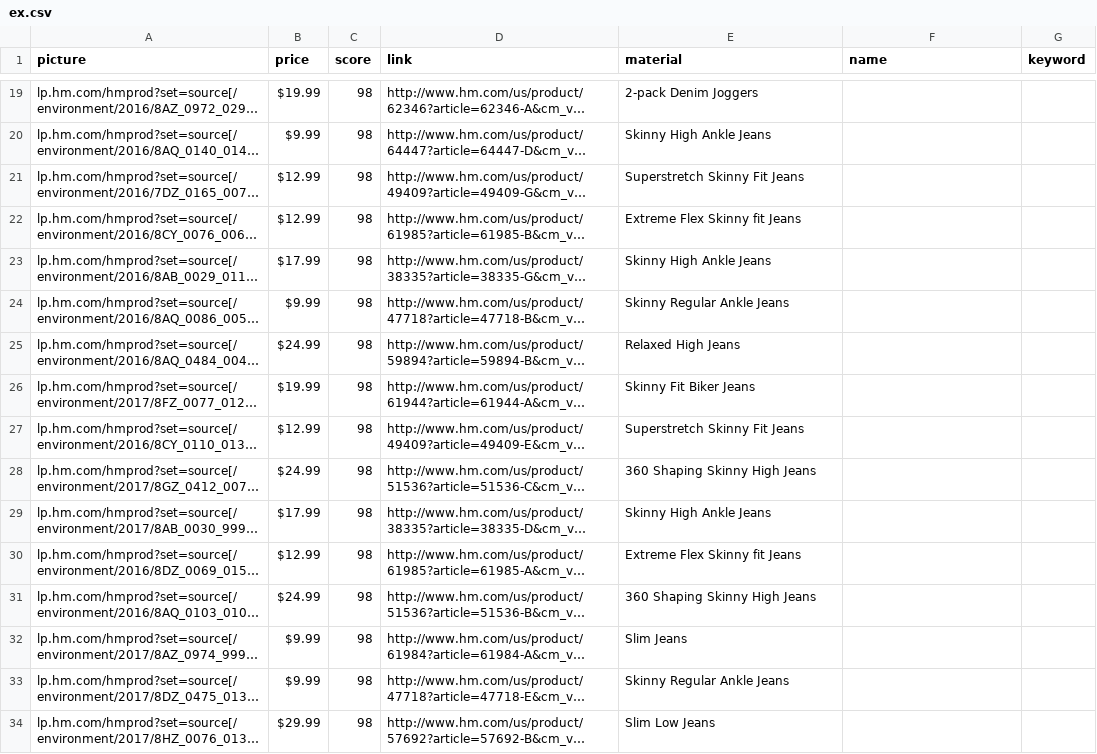
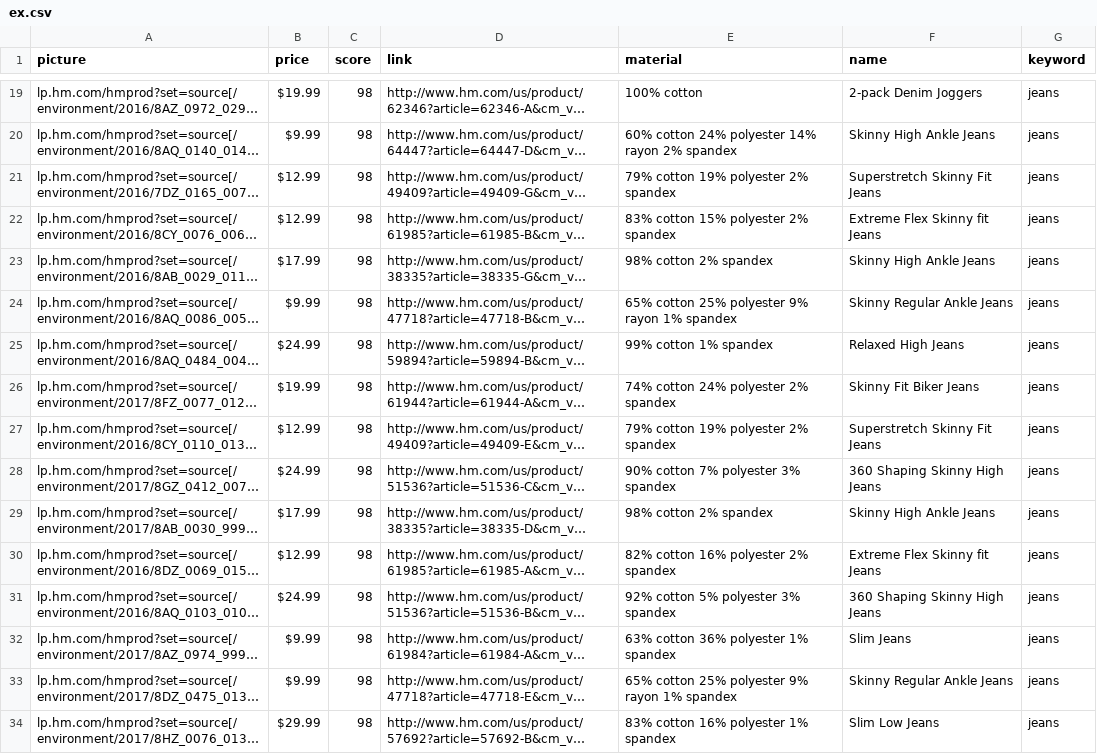
Before and after one commit to NicholasLYang/fashion-tree, a CSV file: scripts/ex.csv, drawn as a sheet; only a part is shown, gaps mark what is left out; long unchanged cells end in …; the diff covers the shown part only; the diff names each change by its address in the sheet, - before the commit and + after, or states it on an @@ line.

```diff
--- a/scripts/ex.csv
+++ b/scripts/ex.csv
-E19 (material): 2-pack Denim Joggers
+E19 (material): 100% cotton
-F19 (name): (empty)
+F19 (name): 2-pack Denim Joggers
-G19:G34 (keyword): (empty)
+G19:G34 (keyword): jeans
-E20 (material): Skinny High Ankle Jeans
+E20 (material): 60% cotton 24% polyester 14% rayon 2% spandex
-F20 (name): (empty)
+F20 (name): Skinny High Ankle Jeans
-E21 (material): Superstretch Skinny Fit Jeans
+E21 (material): 79% cotton 19% polyester 2% spandex
-F21 (name): (empty)
+F21 (name): Superstretch Skinny Fit Jeans
-E22 (material): Extreme Flex Skinny fit Jeans
+E22 (material): 83% cotton 15% polyester 2% spandex
-F22 (name): (empty)
+F22 (name): Extreme Flex Skinny fit Jeans
-E23 (material): Skinny High Ankle Jeans
+E23 (material): 98% cotton 2% spandex
-F23 (name): (empty)
+F23 (name): Skinny High Ankle Jeans
-E24 (material): Skinny Regular Ankle Jeans
+E24 (material): 65% cotton 25% polyester 9% rayon 1% spandex
-F24 (name): (empty)
+F24 (name): Skinny Regular Ankle Jeans
-E25 (material): Relaxed High Jeans
+E25 (material): 99% cotton 1% spandex
-F25 (name): (empty)
+F25 (name): Relaxed High Jeans
-E26 (material): Skinny Fit Biker Jeans
+E26 (material): 74% cotton 24% polyester 2% spandex
-F26 (name): (empty)
+F26 (name): Skinny Fit Biker Jeans
-E27 (material): Superstretch Skinny Fit Jeans
+E27 (material): 79% cotton 19% polyester 2% spandex
-F27 (name): (empty)
+F27 (name): Superstretch Skinny Fit Jeans
-E28 (material): 360 Shaping Skinny High Jeans
+E28 (material): 90% cotton 7% polyester 3% spandex
-F28 (name): (empty)
+F28 (name): 360 Shaping Skinny High Jeans
-E29 (material): Skinny High Ankle Jeans
+E29 (material): 98% cotton 2% spandex
-F29 (name): (empty)
+F29 (name): Skinny High Ankle Jeans
-E30 (material): Extreme Flex Skinny fit Jeans
+E30 (material): 82% cotton 16% polyester 2% spandex
-F30 (name): (empty)
+F30 (name): Extreme Flex Skinny fit Jeans
-E31 (material): 360 Shaping Skinny High Jeans
+E31 (material): 92% cotton 5% polyester 3% spandex
-F31 (name): (empty)
+F31 (name): 360 Shaping Skinny High Jeans
-E32 (material): Slim Jeans
+E32 (material): 63% cotton 36% polyester 1% spandex
-F32 (name): (empty)
+F32 (name): Slim Jeans
-E33 (material): Skinny Regular Ankle Jeans
+E33 (material): 65% cotton 25% polyester 9% rayon 1% spandex
-F33 (name): (empty)
+F33 (name): Skinny Regular Ankle Jeans
-E34 (material): Slim Low Jeans
+E34 (material): 83% cotton 16% polyester 1% spandex
-F34 (name): (empty)
+F34 (name): Slim Low Jeans
```
Also changed, not shown: 132 edited cells elsewhere in this file, 1 other file.
